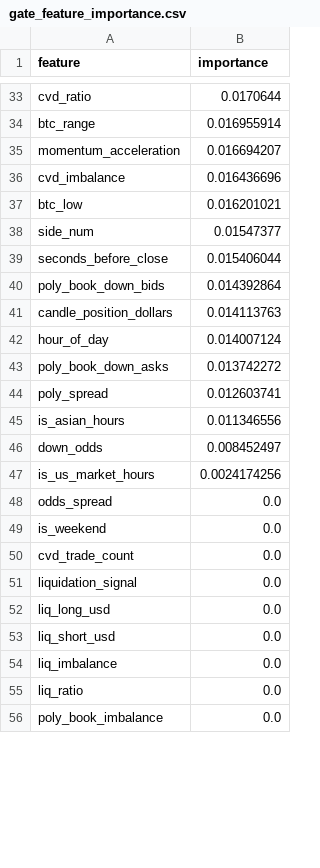
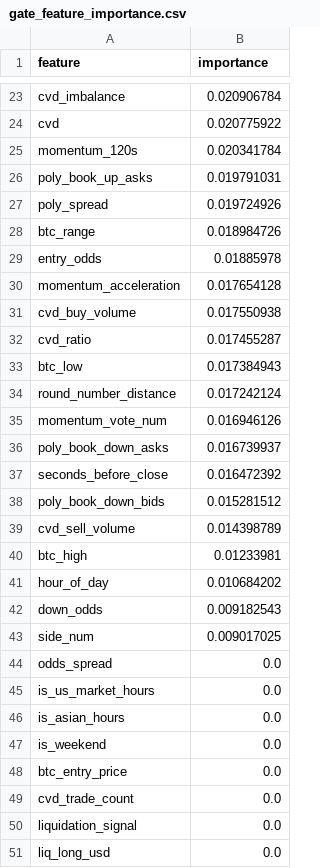
Before and after one commit to westonperkins/polymarket_bot, a CSV file: ml/output/gate_feature_importance.csv, drawn as a sheet; only a part is shown, gaps mark what is left out; the shorter side is filled out with more unchanged rows; removed rows and columns are numbered as before the commit, all else as after; the diff covers the shown part only; the diff names each change by its address in the sheet, - before the commit and + after, or states it on an @@ line.

```diff
--- a/ml/output/gate_feature_importance.csv
+++ b/ml/output/gate_feature_importance.csv
-row 33: cvd_ratio | 0.0170644
+row 23: cvd_imbalance | 0.020906784
+row 24: cvd | 0.020775922
+row 25: momentum_120s | 0.020341784
+row 26: poly_book_up_asks | 0.019791031
+row 27: poly_spread | 0.019724926
-B28 (importance): 0.016955914
+B28 (importance): 0.018984726
+row 29: entry_odds | 0.01885978
-B30 (importance): 0.016694207
+B30 (importance): 0.017654128
-row 36: cvd_imbalance | 0.016436696
+row 31: cvd_buy_volume | 0.017550938
+row 32: cvd_ratio | 0.017455287
-B33 (importance): 0.016201021
+B33 (importance): 0.017384943
-row 38: side_num | 0.01547377
+row 34: round_number_distance | 0.017242124
+row 35: momentum_vote_num | 0.016946126
+row 36: poly_book_down_asks | 0.016739937
-B37 (importance): 0.015406044
+B37 (importance): 0.016472392
-B38 (importance): 0.014392864
+B38 (importance): 0.015281512
-row 41: candle_position_dollars | 0.014113763
+row 39: cvd_sell_volume | 0.014398789
+row 40: btc_high | 0.01233981
-B41 (importance): 0.014007124
+B41 (importance): 0.010684202
-row 43: poly_book_down_asks | 0.013742272
-row 44: poly_spread | 0.012603741
-row 45: is_asian_hours | 0.011346556
-B42 (importance): 0.008452497
+B42 (importance): 0.009182543
-row 47: is_us_market_hours | 0.0024174256
+row 43: side_num | 0.009017025
+row 45: is_us_market_hours | 0.0
+row 46: is_asian_hours | 0.0
+row 48: btc_entry_price | 0.0
```
Also changed, not shown: 13 added rows, 22 removed rows and 10 edited cells elsewhere in this file, ml/output/cv_results.csv, ml/output/feature_importance.csv, 4 other files.
